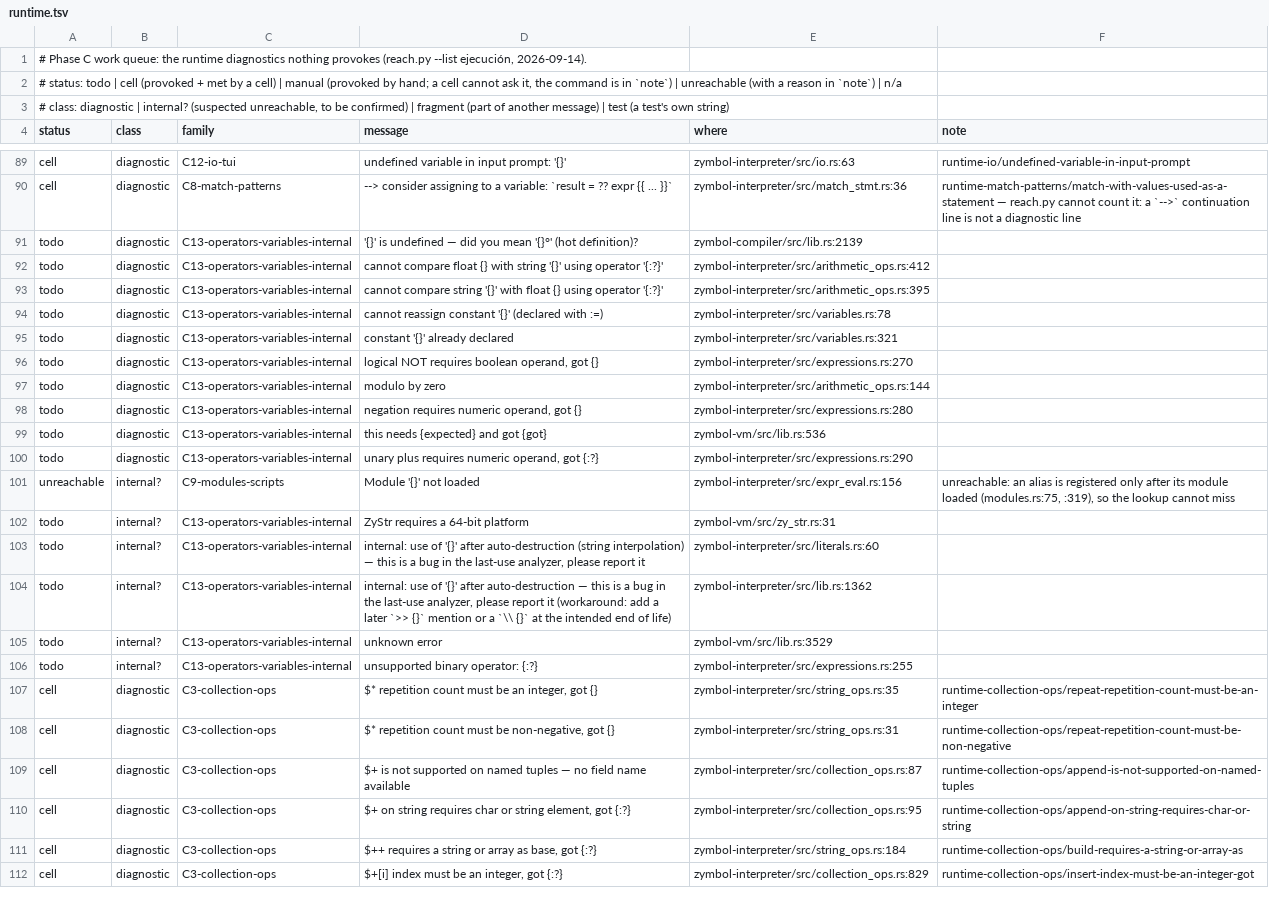
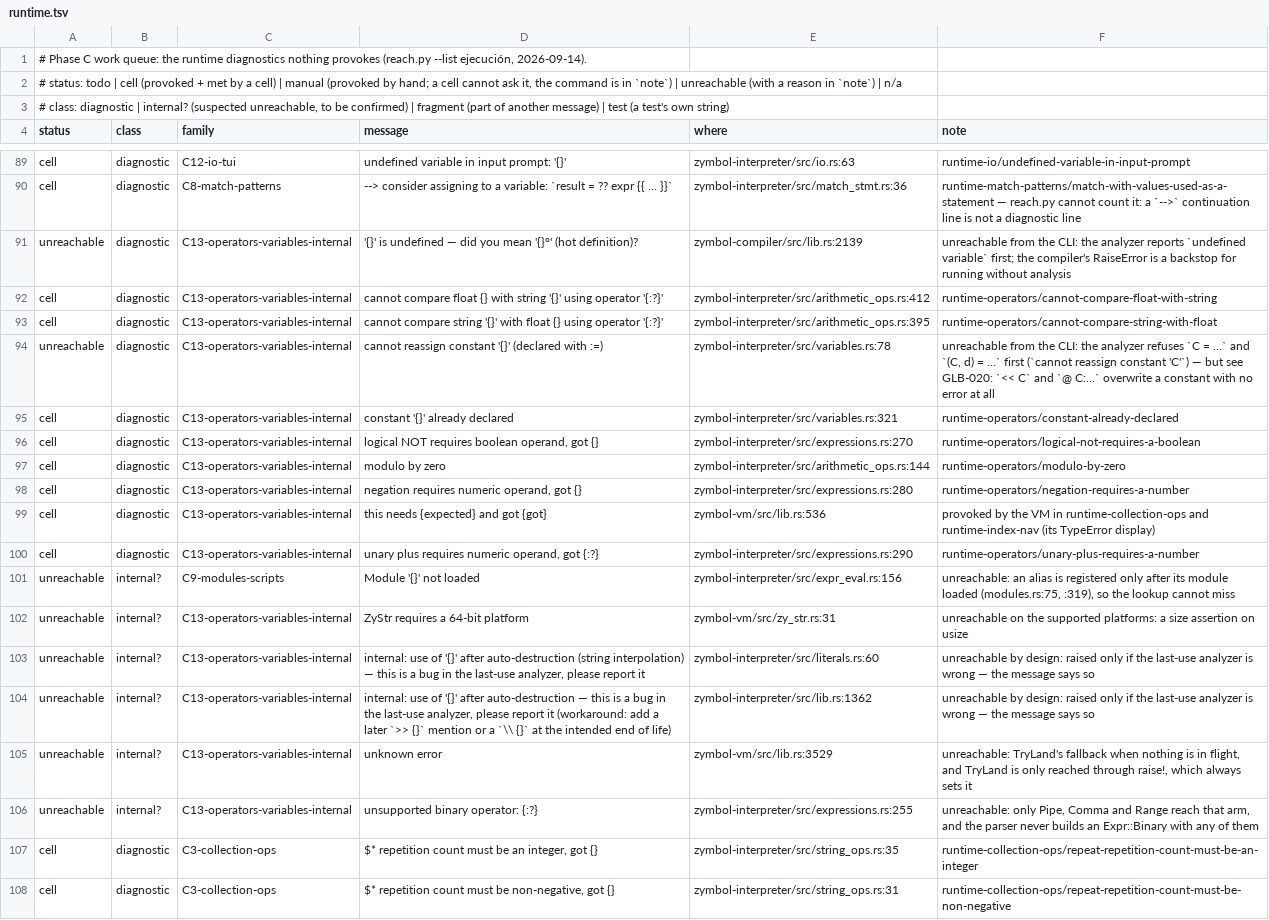
Before and after one commit to zymbol-lang/zyquality, a TSV file: messages/queue/runtime.tsv, drawn as a sheet; only a part is shown, gaps mark what is left out; the shorter side is filled out with more unchanged rows; the diff names each change by its address in the sheet, - before the commit and + after, or states it on an @@ line.

```diff
--- a/messages/queue/runtime.tsv
+++ b/messages/queue/runtime.tsv
-A91 (status): todo
+A91 (status): unreachable
-F91 (note): (empty)
+F91 (note): unreachable from the CLI: the analyzer reports `undefined variable` first; the compiler's RaiseError is a backstop for running without analysis
-A92:A93 (status): todo
+A92:A93 (status): cell
-F92 (note): (empty)
+F92 (note): runtime-operators/cannot-compare-float-with-string
-F93 (note): (empty)
+F93 (note): runtime-operators/cannot-compare-string-with-float
-A94 (status): todo
+A94 (status): unreachable
-F94 (note): (empty)
+F94 (note): unreachable from the CLI: the analyzer refuses `C = …` and `(C, d) = …` first (`cannot reassign constant 'C'`) — but see GLB-020: `<< C` and `@ C:…` overwrite a constant with no error at all
-A95:A100 (status): todo
+A95:A100 (status): cell
-F95 (note): (empty)
+F95 (note): runtime-operators/constant-already-declared
-F96 (note): (empty)
+F96 (note): runtime-operators/logical-not-requires-a-boolean
-F97 (note): (empty)
+F97 (note): runtime-operators/modulo-by-zero
-F98 (note): (empty)
+F98 (note): runtime-operators/negation-requires-a-number
-F99 (note): (empty)
+F99 (note): provoked by the VM in runtime-collection-ops and runtime-index-nav (its TypeError display)
-F100 (note): (empty)
+F100 (note): runtime-operators/unary-plus-requires-a-number
-A102:A106 (status): todo
+A102:A106 (status): unreachable
-F102 (note): (empty)
+F102 (note): unreachable on the supported platforms: a size assertion on usize
-F103:F104 (note): (empty)
+F103:F104 (note): unreachable by design: raised only if the last-use analyzer is wrong — the message says so
-F105 (note): (empty)
+F105 (note): unreachable: TryLand's fallback when nothing is in flight, and TryLand is only reached through raise!, which always sets it
-F106 (note): (empty)
+F106 (note): unreachable: only Pipe, Comma and Range reach that arm, and the parser never builds an Expr::Binary with any of them
```
